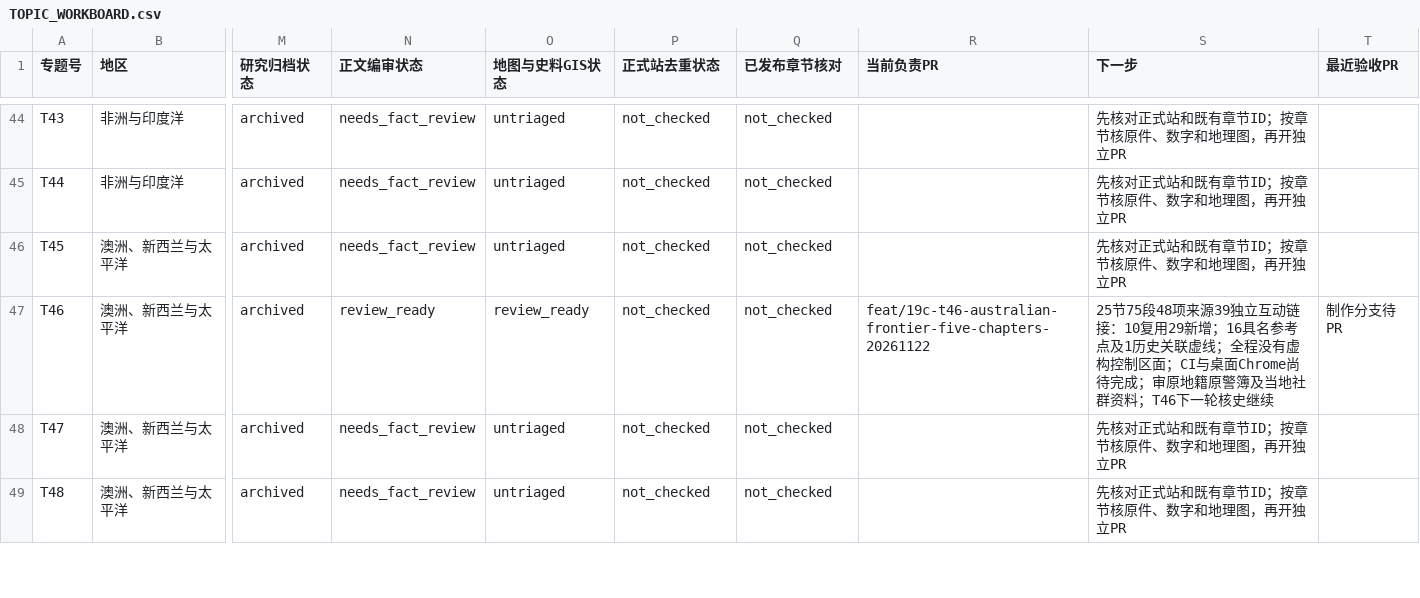
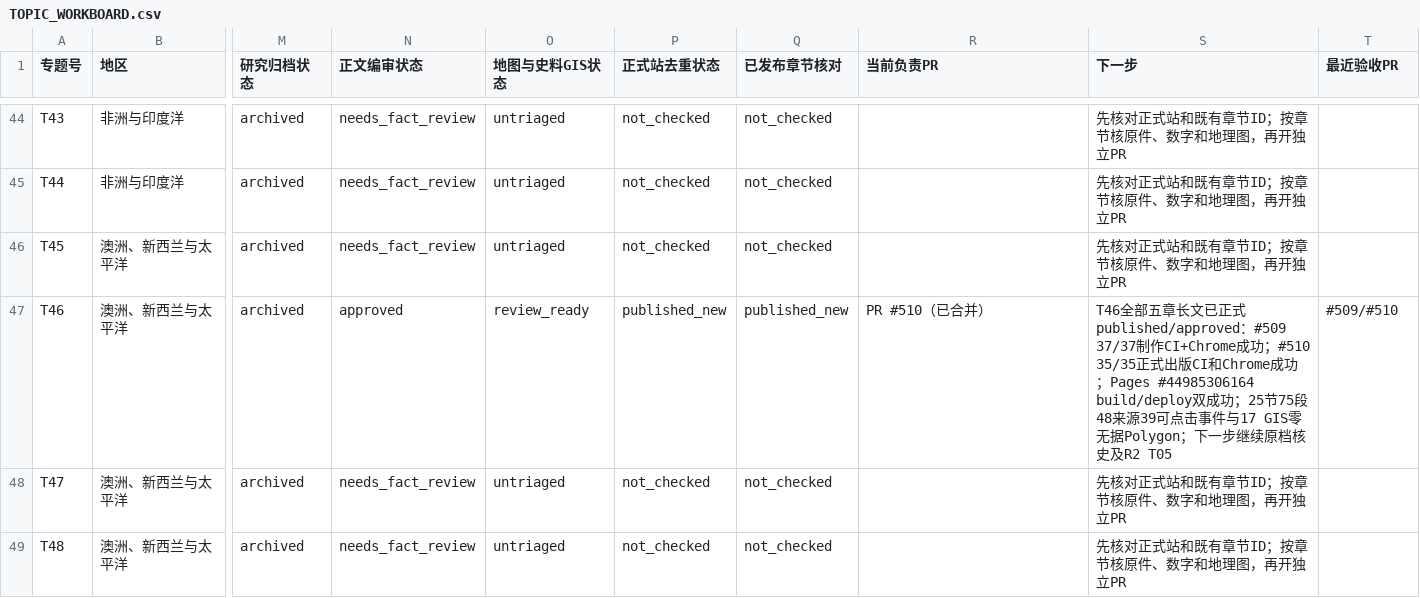
Before and after one commit to 1959124923wyz-sys/love-British-TV, a CSV file: research/19c/consolidated/TOPIC_WORKBOARD.csv, drawn as a sheet; only a part is shown, gaps mark what is left out; the diff names each change by its address in the sheet, - before the commit and + after, or states it on an @@ line.

```diff
--- a/research/19c/consolidated/TOPIC_WORKBOARD.csv
+++ b/research/19c/consolidated/TOPIC_WORKBOARD.csv
-N47 (正文编审状态): review_ready
+N47 (正文编审状态): approved
-P47 (正式站去重状态): not_checked
+P47 (正式站去重状态): published_new
-Q47 (已发布章节核对): not_checked
+Q47 (已发布章节核对): published_new
-R47 (当前负责PR): feat/19c-t46-australian-frontier-five-chapters-20261122
+R47 (当前负责PR): PR #510（已合并）
-S47 (下一步): 25节75段48项来源39独立互动链接：10复用29新增；16具名参考点及1历史关联虚线；全程没有虚构控制区面；CI与桌面Chrome尚待完成；审原地籍原警簿及当地社群资料；T46下一轮核史继续
+S47 (下一步): T46全部五章长文已正式published/approved：#509 37/37制作CI+Chrome成功；#510 35/35正式出版CI和Chrome成功；Pages #44985306164 build/deploy双成功；25节75段48来源39可点击事件与17 GIS零无据Polygon；下一步继续原档核史及R2 T05
-T47 (最近验收PR): 制作分支待PR
+T47 (最近验收PR): #509/#510
```
Also changed, not shown: research/19c/consolidated/CHAPTER_WORKBOARD.csv, 7 other files.
